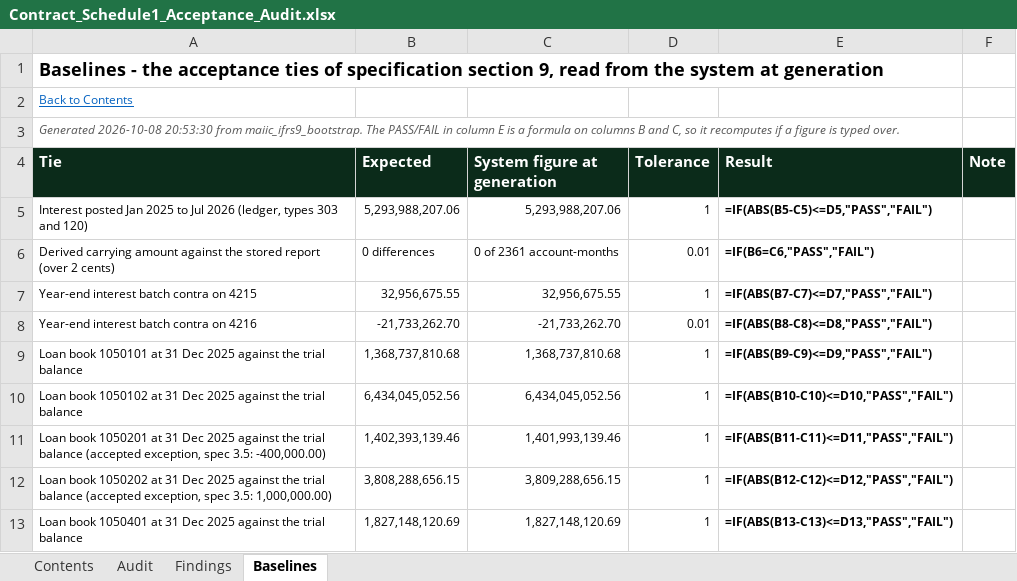
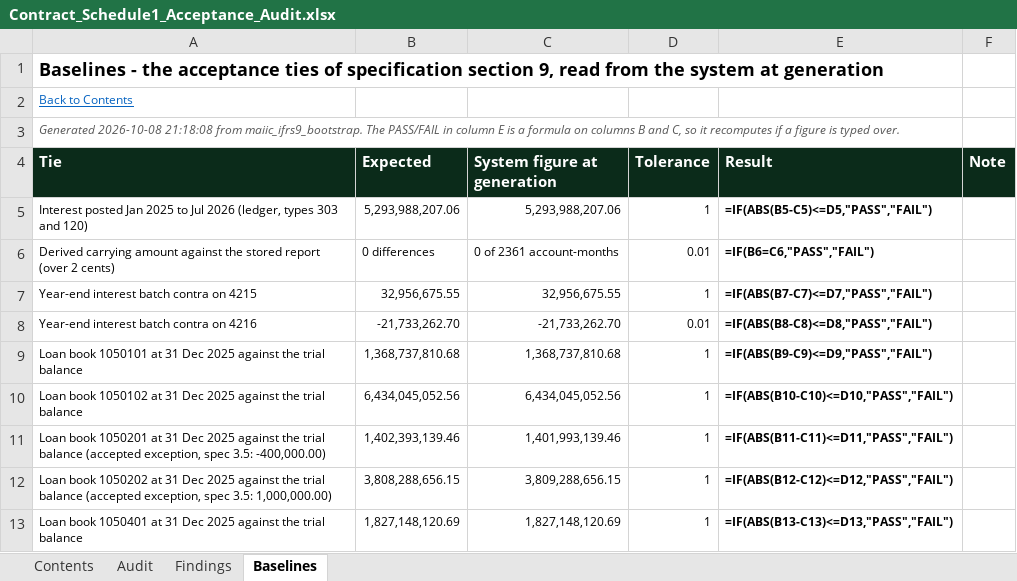
Before and after one commit to DupleixInstitute/MAICC-IFRS9, an Excel workbook: docs/compliance/Contract_Schedule1_Acceptance_Audit.xlsx, sheet Baselines, drawn as a sheet; values as stored, in another font and other column widths than the file's, no borders; formulas without a stored value are shown as written; conditional formats not drawn; the diff names each change by its address in the sheet, - before the commit and + after, or states it on an @@ line.

```diff
--- a/docs/compliance/Contract_Schedule1_Acceptance_Audit.xlsx (sheet Baselines)
+++ b/docs/compliance/Contract_Schedule1_Acceptance_Audit.xlsx (sheet Baselines)
-A3 (Tie): Generated 2026-10-08 20:53:30 from maiic_ifrs9_bootstrap.…
+A3 (Tie): Generated 2026-10-08 21:18:08 from maiic_ifrs9_bootstrap.…
```
Also changed, not shown: docs/compliance/IFRS7_IAS1_Disclosure_Compliance_Audit.xlsx, docs/compliance/IFRS9_EIR_Amortised_Cost_Compliance_Audit.xlsx, 16 other files.
